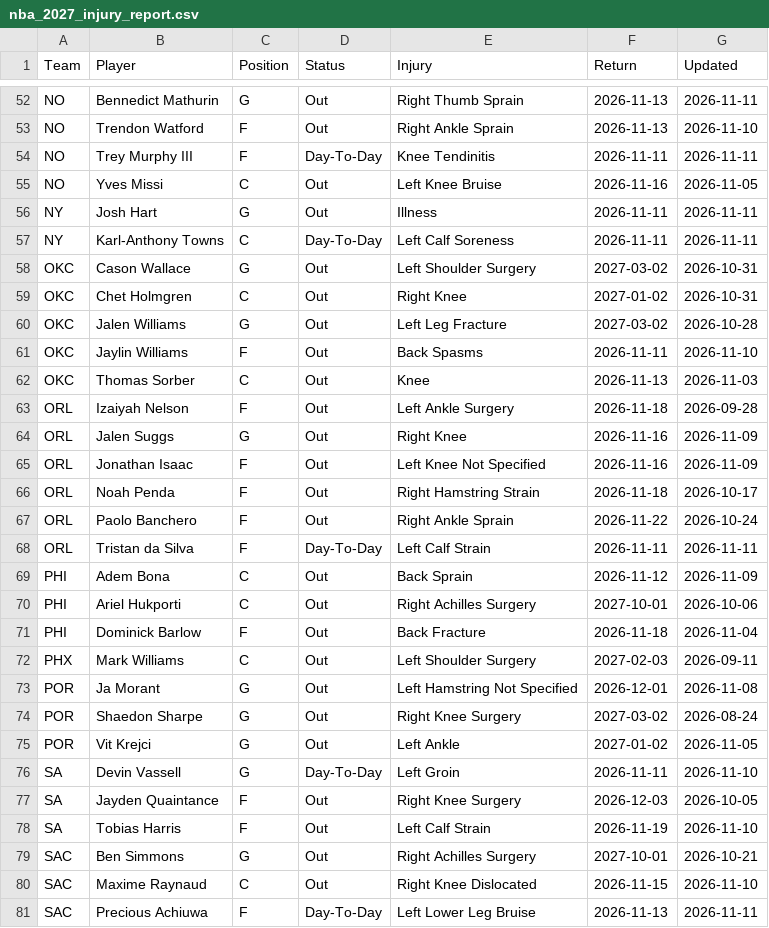
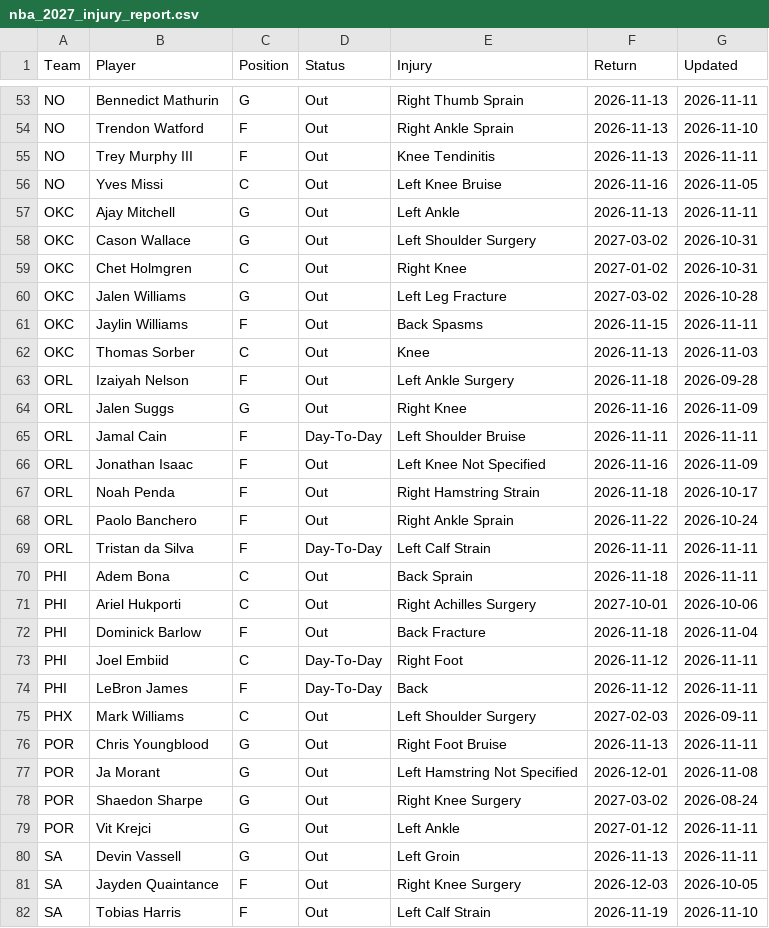
Before and after one commit to HitByOne/NBAData, a CSV file: site/data/nba_2027_injury_report.csv, drawn as a sheet; only a part is shown, gaps mark what is left out; the shorter side is filled out with more unchanged rows; the diff covers the shown part only.

```diff
--- a/site/data/nba_2027_injury_report.csv
+++ b/site/data/nba_2027_injury_report.csv
@@ -53,6 +54,5 @@ NO,Bennedict Mathurin,G,Out,Right Thumb Sprain,2026-11-13,2026-11-11
 NO,Trendon Watford,F,Out,Right Ankle Sprain,2026-11-13,2026-11-10
-NO,Trey Murphy III,F,Day-To-Day,Knee Tendinitis,2026-11-11,2026-11-11
+NO,Trey Murphy III,F,Out,Knee Tendinitis,2026-11-13,2026-11-11
 NO,Yves Missi,C,Out,Left Knee Bruise,2026-11-16,2026-11-05
-NY,Josh Hart,G,Out,Illness,2026-11-11,2026-11-11
-NY,Karl-Anthony Towns,C,Day-To-Day,Left Calf Soreness,2026-11-11,2026-11-11
+OKC,Ajay Mitchell,G,Out,Left Ankle,2026-11-13,2026-11-11
 OKC,Cason Wallace,G,Out,Left Shoulder Surgery,2027-03-02,2026-10-31
@@ -60,3 +60,3 @@ OKC,Chet Holmgren,C,Out,Right Knee,2027-01-02,2026-10-31
 OKC,Jalen Williams,G,Out,Left Leg Fracture,2027-03-02,2026-10-28
-OKC,Jaylin Williams,F,Out,Back Spasms,2026-11-11,2026-11-10
+OKC,Jaylin Williams,F,Out,Back Spasms,2026-11-15,2026-11-11
 OKC,Thomas Sorber,C,Out,Knee,2026-11-13,2026-11-03
@@ -64,2 +64,3 @@ ORL,Izaiyah Nelson,F,Out,Left Ankle Surgery,2026-11-18,2026-09-28
 ORL,Jalen Suggs,G,Out,Right Knee,2026-11-16,2026-11-09
+ORL,Jamal Cain,F,Day-To-Day,Left Shoulder Bruise,2026-11-11,2026-11-11
 ORL,Jonathan Isaac,F,Out,Left Knee Not Specified,2026-11-16,2026-11-09
@@ -68,10 +69,13 @@ ORL,Paolo Banchero,F,Out,Right Ankle Sprain,2026-11-22,2026-10-24
 ORL,Tristan da Silva,F,Day-To-Day,Left Calf Strain,2026-11-11,2026-11-11
-PHI,Adem Bona,C,Out,Back Sprain,2026-11-12,2026-11-09
+PHI,Adem Bona,C,Out,Back Sprain,2026-11-18,2026-11-11
 PHI,Ariel Hukporti,C,Out,Right Achilles Surgery,2027-10-01,2026-10-06
 PHI,Dominick Barlow,F,Out,Back Fracture,2026-11-18,2026-11-04
+PHI,Joel Embiid,C,Day-To-Day,Right Foot,2026-11-12,2026-11-11
+PHI,LeBron James,F,Day-To-Day,Back,2026-11-12,2026-11-11
 PHX,Mark Williams,C,Out,Left Shoulder Surgery,2027-02-03,2026-09-11
+POR,Chris Youngblood,G,Out,Right Foot Bruise,2026-11-13,2026-11-11
 POR,Ja Morant,G,Out,Left Hamstring Not Specified,2026-12-01,2026-11-08
 POR,Shaedon Sharpe,G,Out,Right Knee Surgery,2027-03-02,2026-08-24
-POR,Vit Krejci,G,Out,Left Ankle,2027-01-02,2026-11-05
-SA,Devin Vassell,G,Day-To-Day,Left Groin,2026-11-11,2026-11-10
+POR,Vit Krejci,G,Out,Left Ankle,2027-01-12,2026-11-11
+SA,Devin Vassell,G,Out,Left Groin,2026-11-13,2026-11-11
 SA,Jayden Quaintance,F,Out,Right Knee Surgery,2026-12-03,2026-10-05
```
Also changed, not shown: 3 added rows, 4 removed rows and 26 edited cells elsewhere in this file, site/data/nba_2027_prop_odds_status.csv, site/data/nba_2027_upcoming_matchups.csv.
